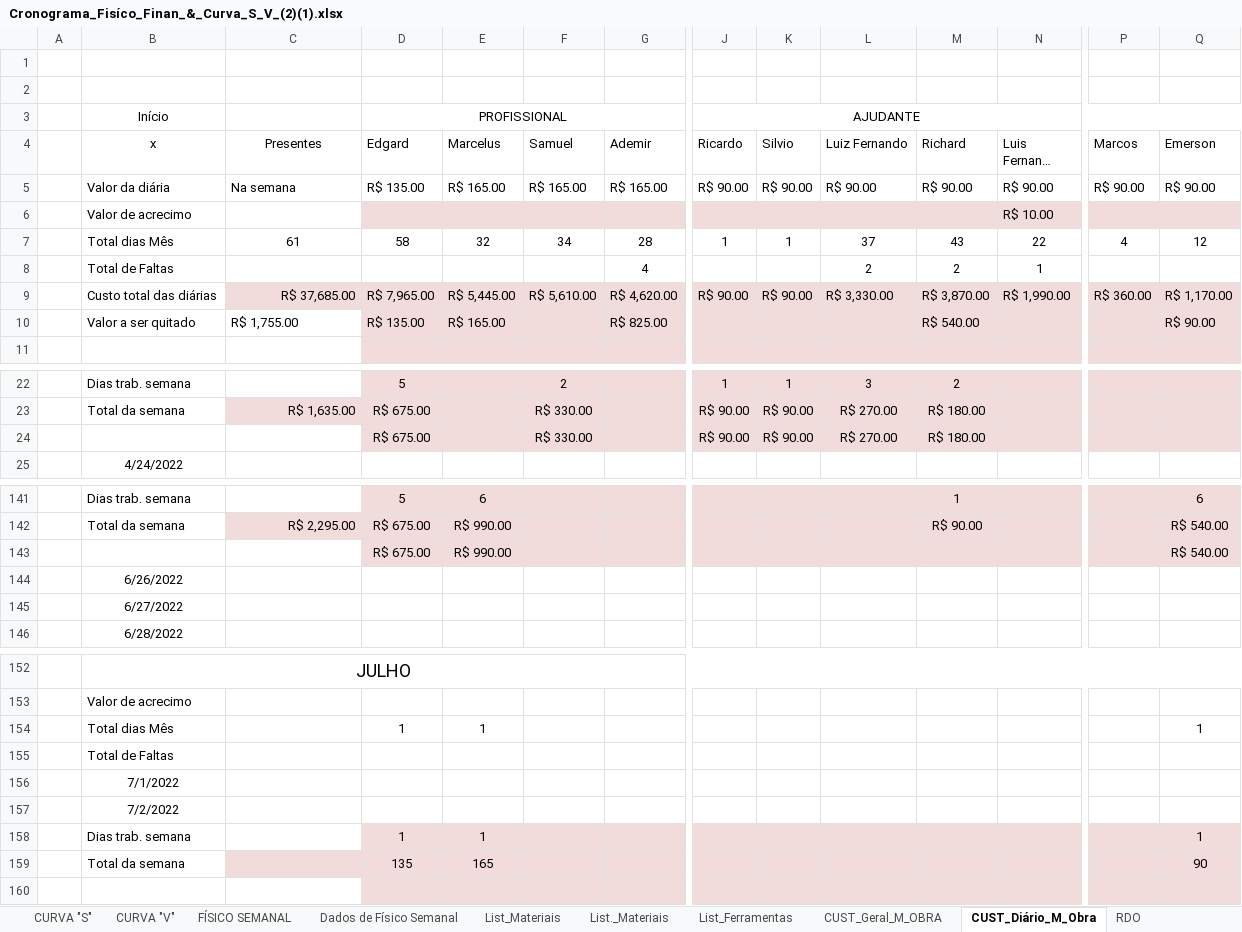
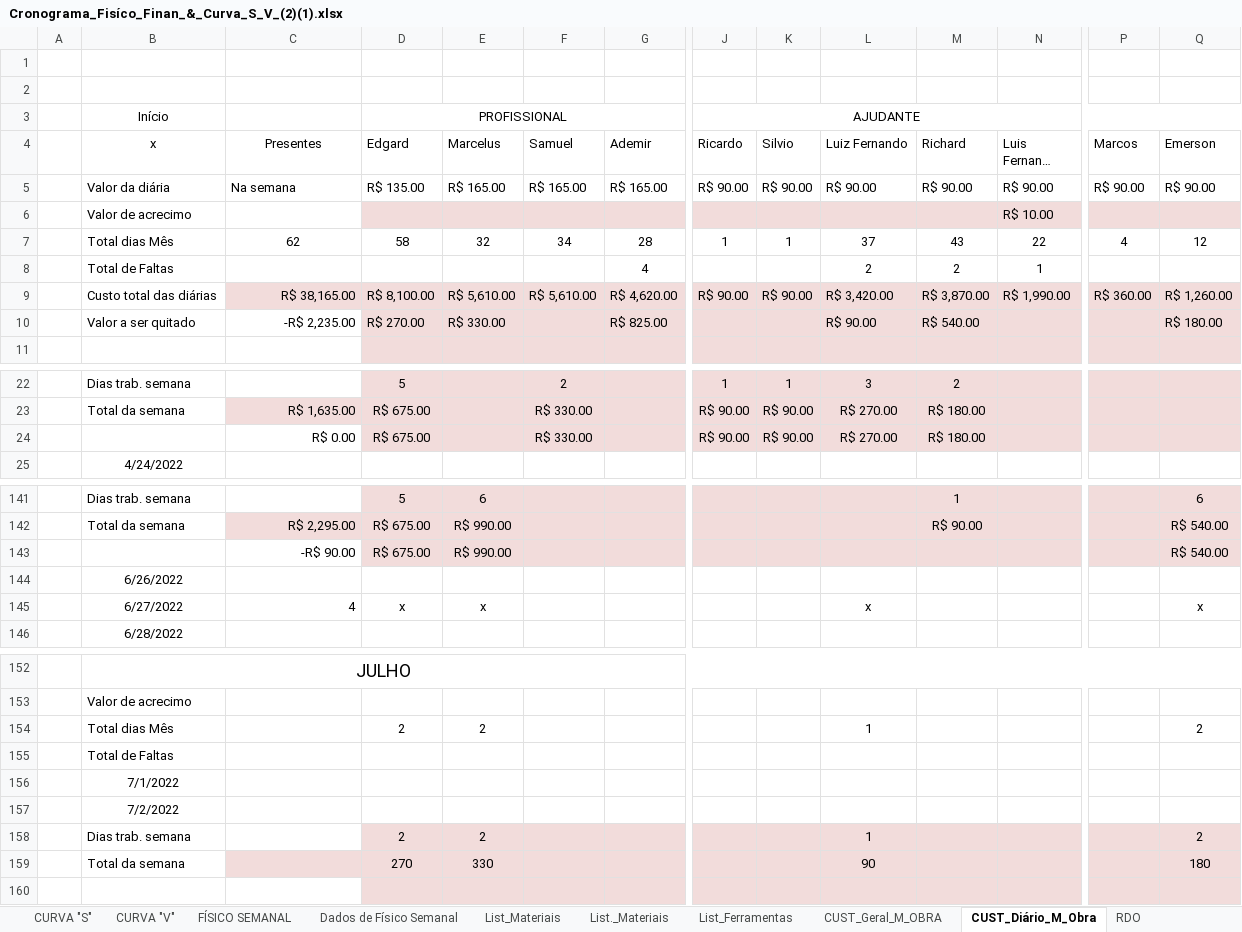
Before and after one commit to EdgardSancosta/Cronograma_Fisico_Financeiro, an Excel workbook: Cronograma_Fisíco_Finan_&_Curva_S_V_(2)(1).xlsx, sheet CUST_Diário_M_Obra, drawn as a sheet; only a part is shown, gaps mark what is left out; long unchanged cells end in …; values as stored, in another font and other column widths than the file's, no borders; conditional formats not drawn; removed rows and columns are numbered as before the commit, all else as after; rows hold the shown columns only; the diff covers the shown part only; the diff names each change by its address in the sheet, - before the commit and + after, or states it on an @@ line.

```diff
--- a/Cronograma_Fisíco_Finan_&_Curva_S_V_(2)(1).xlsx (sheet CUST_Diário_M_Obra)
+++ b/Cronograma_Fisíco_Finan_&_Curva_S_V_(2)(1).xlsx (sheet CUST_Diário_M_Obra)
-C7 (Presentes): 61
+C7 (Presentes): 62
-C9 (Presentes): R$ 37,685.00
+C9 (Presentes): R$ 38,165.00
-D9 (Edgard): R$ 7,965.00
+D9 (Edgard): R$ 8,100.00
-E9 (Marcelus): R$ 5,445.00
+E9 (Marcelus): R$ 5,610.00
-L9 (Luiz Fernando): R$ 3,330.00
+L9 (Luiz Fernando): R$ 3,420.00
-Q9 (Emerson): R$ 1,170.00
+Q9 (Emerson): R$ 1,260.00
-C10 (Presentes): R$ 1,755.00
+C10 (Presentes): -R$ 2,235.00
-C10 alignment: left
+C10 alignment: right
-D10 (Edgard): R$ 135.00
+D10 (Edgard): R$ 270.00
-E10 (Marcelus): R$ 165.00
+E10 (Marcelus): R$ 330.00
-L10 (Luiz Fernando): (empty)
+L10 (Luiz Fernando): R$ 90.00
-Q10 (Emerson): R$ 90.00
+Q10 (Emerson): R$ 180.00
-C24 (Presentes): (empty)
+C24 (Presentes): R$ 0.00
-C143 (Presentes): (empty)
+C143 (Presentes): -R$ 90.00
-row 145:  | 6/27/2022
+row 145:  | 6/27/2022 | 4 | x | x |  |  |  |  | x |  |  |  | x
-row 154:  | Total dias Mês |  | 1 | 1 |  |  |  |  |  |  |  |  | 1
+row 154:  | Total dias Mês |  | 2 | 2 |  |  |  |  | 1 |  |  |  | 2
-row 158:  | Dias trab. semana |  | 1 | 1 |  |  |  |  |  |  |  |  | 1
-row 159:  | Total da semana |  | 135 | 165 |  |  |  |  |  |  |  |  | 90
+row 158:  | Dias trab. semana |  | 2 | 2 |  |  |  |  | 1 |  |  |  | 2
+row 159:  | Total da semana |  | 270 | 330 |  |  |  |  | 90 |  |  |  | 180
```
Also changed, not shown: 8 edited cells elsewhere in this sheet, sheet FÍSICO x FINANCEIRO, sheet CUST_Geral_M_OBRA, sheet CURVA "V", sheet CURVA "S", charts or pictures.
